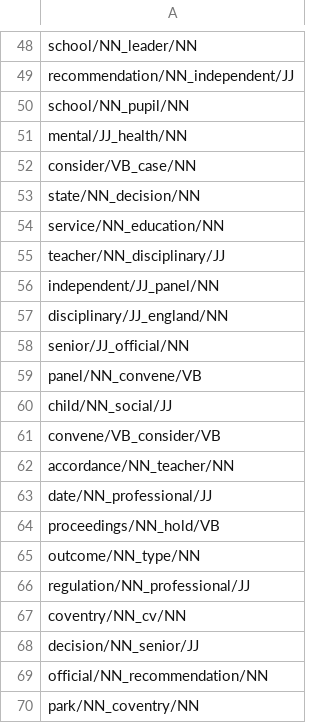
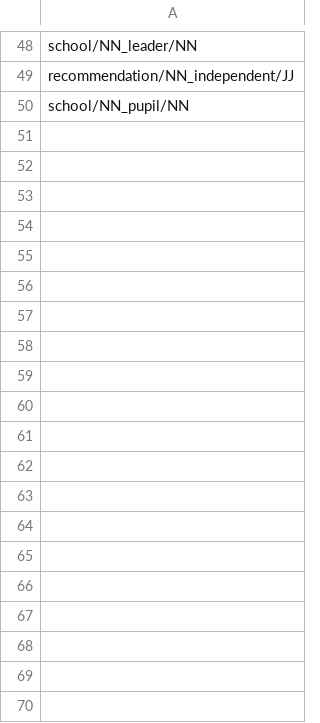
Before and after one commit to ukgovdatascience/govuk-lda-tagger-lite, a CSV file: input/bigrams.csv, drawn as a sheet; only a part is shown, gaps mark what is left out; the diff covers the shown part only; the diff names each change by its address in the sheet, - before the commit and + after, or states it on an @@ line.

```diff
--- a/input/bigrams.csv
+++ b/input/bigrams.csv
-row 51: mental/JJ_health/NN
-row 52: consider/VB_case/NN
-row 53: state/NN_decision/NN
-row 54: service/NN_education/NN
-row 55: teacher/NN_disciplinary/JJ
-row 56: independent/JJ_panel/NN
-row 57: disciplinary/JJ_england/NN
-row 58: senior/JJ_official/NN
-row 59: panel/NN_convene/VB
-row 60: child/NN_social/JJ
-row 61: convene/VB_consider/VB
-row 62: accordance/NN_teacher/NN
-row 63: date/NN_professional/JJ
-row 64: proceedings/NN_hold/VB
-row 65: outcome/NN_type/NN
-row 66: regulation/NN_professional/JJ
-row 67: coventry/NN_cv/NN
-row 68: decision/NN_senior/JJ
-row 69: official/NN_recommendation/NN
-row 70: park/NN_coventry/NN
```
Also changed, not shown: 124 removed rows elsewhere in this file, 7 other files.
